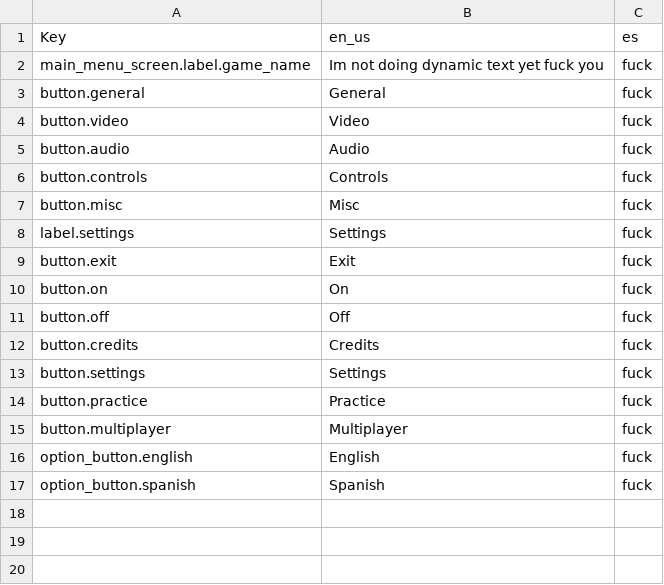
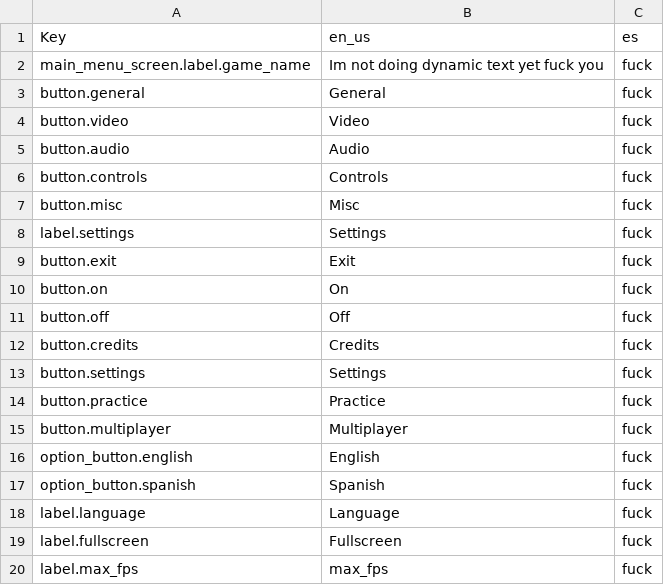
Before and after one commit to Rivmo/Super-Smash-Guys, a CSV file: ClientOptions/SSG_translations.csv, drawn as a sheet; the diff names each change by its address in the sheet, - before the commit and + after, or states it on an @@ line.

Commit message:
Added fps cap option
Once again couldn't test if it works, but it SHOULD HOPEFULLY

```diff
--- a/ClientOptions/SSG_translations.csv
+++ b/ClientOptions/SSG_translations.csv
+row 18: label.language | Language | fuck
+row 19: label.fullscreen | Fullscreen | fuck
+row 20: label.max_fps | max_fps | fuck
```
Also changed, not shown: 3 other files.
